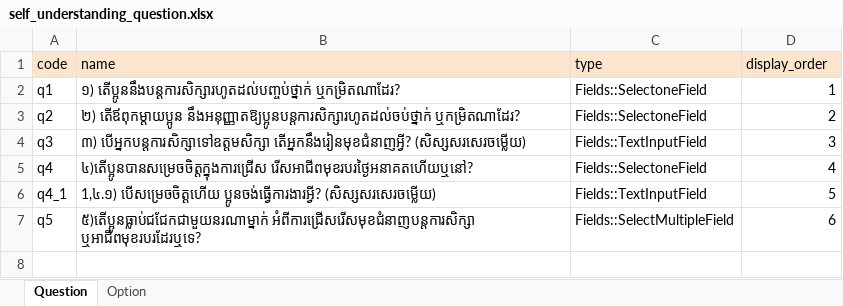
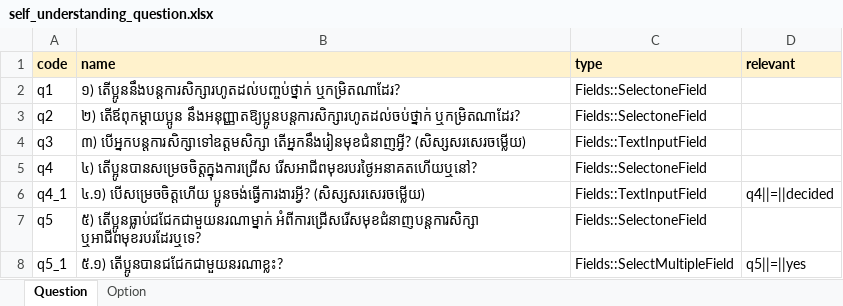
Before and after one commit to ilabsea/trey-visay-api, an Excel workbook: db/csv/self_understanding_question.xlsx, sheet Question, drawn as a sheet; values as stored, in another font and other column widths than the file's, no borders; charts and pictures not drawn; the diff names each change by its address in the sheet, - before the commit and + after, or states it on an @@ line.

Commit message:
Self understanding: split question 5 into 2

```diff
--- a/db/csv/self_understanding_question.xlsx (sheet Question)
+++ b/db/csv/self_understanding_question.xlsx (sheet Question)
-A1:D1 bold: off
+A1:D1 bold: on
-D1: display_order
+D1: relevant
-D2 (relevant): 1
+D2 (relevant): (empty)
-D3 (relevant): 2
+D3 (relevant): (empty)
-D4 (relevant): 3
+D4 (relevant): (empty)
-B5 (name): ៤)តើប្អូនបានសម្រេចចិត្តក្នុងការជ្រើស រើសអាជីពមុខរបរថ្ងៃអនាគតហើយឬនៅ?
+B5 (name): ៤) តើប្អូនបានសម្រេចចិត្តក្នុងការជ្រើស រើសអាជីពមុខរបរថ្ងៃអនាគតហើយឬនៅ?
-D5 (relevant): 4
+D5 (relevant): (empty)
-B6 (name): 1,៤.១) បើសម្រេចចិត្តហើយ ប្អូនចង់ធ្វើការងារអ្វី?…
+B6 (name): ៤.១) បើសម្រេចចិត្តហើយ ប្អូនចង់ធ្វើការងារអ្វី?…
-D6 (relevant): 5
+D6 (relevant): q4||=||decided
-B7 (name): ៥)តើប្អូនធ្លាប់ជជែកជាមួយនរណាម្នាក់ អំពីការជ្រើសរើសមុខជំនាញបន្ដការសិក្សា ឬអាជីពមុខរបរដែរឬទេ?
+B7 (name): ៥) តើប្អូនធ្លាប់ជជែកជាមួយនរណាម្នាក់ អំពីការជ្រើសរើសមុខជំនាញបន្ដការសិក្សា ឬអាជីពមុខរបរដែរឬទេ?
-C7 (type): Fields::SelectMultipleField
+C7 (type): Fields::SelectoneField
-D7 (relevant): 6
+D7 (relevant): (empty)
+row 8: q5_1 | ៥.១) តើប្អូនបានជជែកជាមួយនរណាខ្លះ? | Fields::SelectMultipleField | q5||=||yes
```
Also changed, not shown: sheet Option, 18 other files.
